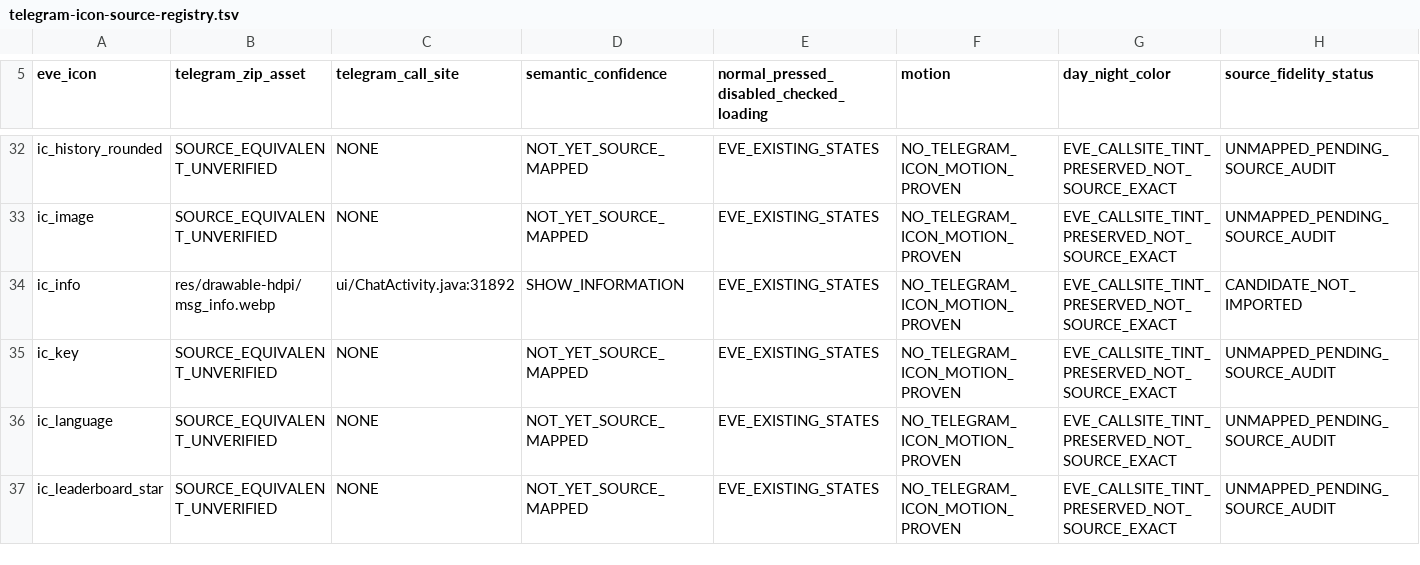
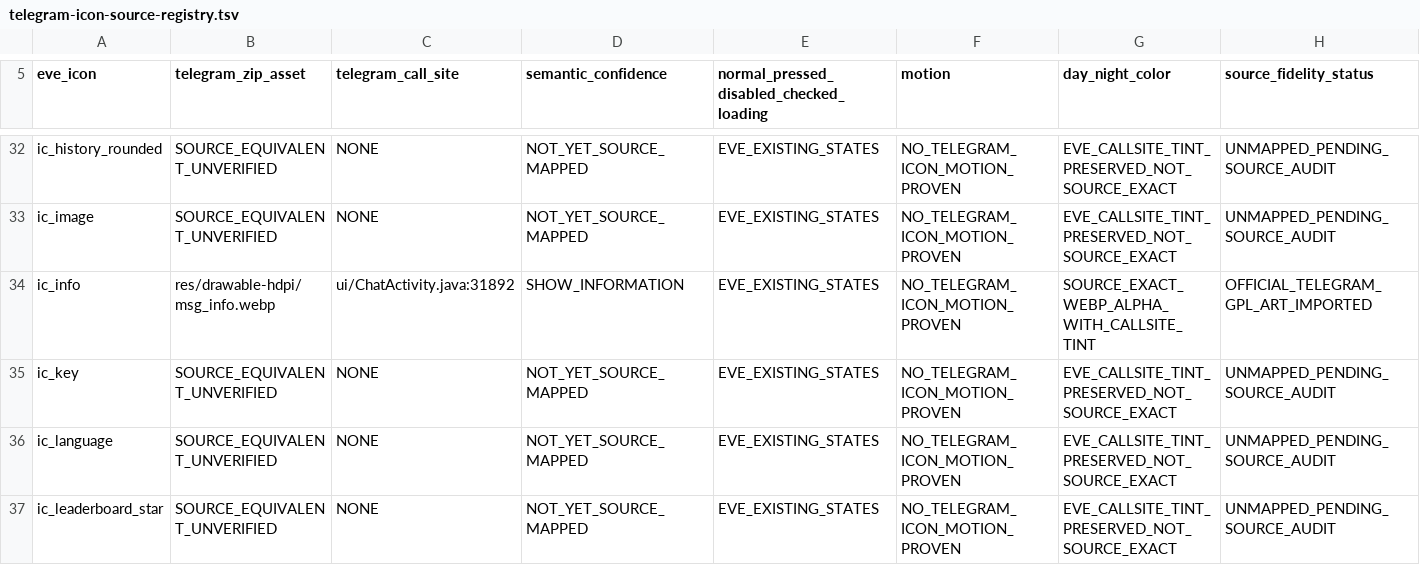
Before and after one commit to vishu762701/eve-mock-test-app, a TSV file: docs/telegram-icon-source-registry.tsv, drawn as a sheet; only a part is shown, gaps mark what is left out; the diff covers the shown part only.

Commit message:
feat(telegram): replace 7 remaining verified action icons with exact GPL assets

```diff
--- a/docs/telegram-icon-source-registry.tsv
+++ b/docs/telegram-icon-source-registry.tsv
@@ -33,3 +33,3 @@ ic_history_rounded	SOURCE_EQUIVALENT_UNVERIFIED	NONE	NOT_YET_SOURCE_MAPPED	EVE_E
 ic_image	SOURCE_EQUIVALENT_UNVERIFIED	NONE	NOT_YET_SOURCE_MAPPED	EVE_EXISTING_STATES	NO_TELEGRAM_ICON_MOTION_PROVEN	EVE_CALLSITE_TINT_PRESERVED_NOT_SOURCE_EXACT	UNMAPPED_PENDING_SOURCE_AUDIT
-ic_info	res/drawable-hdpi/msg_info.webp	ui/ChatActivity.java:31892	SHOW_INFORMATION	EVE_EXISTING_STATES	NO_TELEGRAM_ICON_MOTION_PROVEN	EVE_CALLSITE_TINT_PRESERVED_NOT_SOURCE_EXACT	CANDIDATE_NOT_IMPORTED
+ic_info	res/drawable-hdpi/msg_info.webp	ui/ChatActivity.java:31892	SHOW_INFORMATION	EVE_EXISTING_STATES	NO_TELEGRAM_ICON_MOTION_PROVEN	SOURCE_EXACT_WEBP_ALPHA_WITH_CALLSITE_TINT	OFFICIAL_TELEGRAM_GPL_ART_IMPORTED
 ic_key	SOURCE_EQUIVALENT_UNVERIFIED	NONE	NOT_YET_SOURCE_MAPPED	EVE_EXISTING_STATES	NO_TELEGRAM_ICON_MOTION_PROVEN	EVE_CALLSITE_TINT_PRESERVED_NOT_SOURCE_EXACT	UNMAPPED_PENDING_SOURCE_AUDIT
```
Also changed, not shown: 12 edited cells elsewhere in this file, 40 other files.
